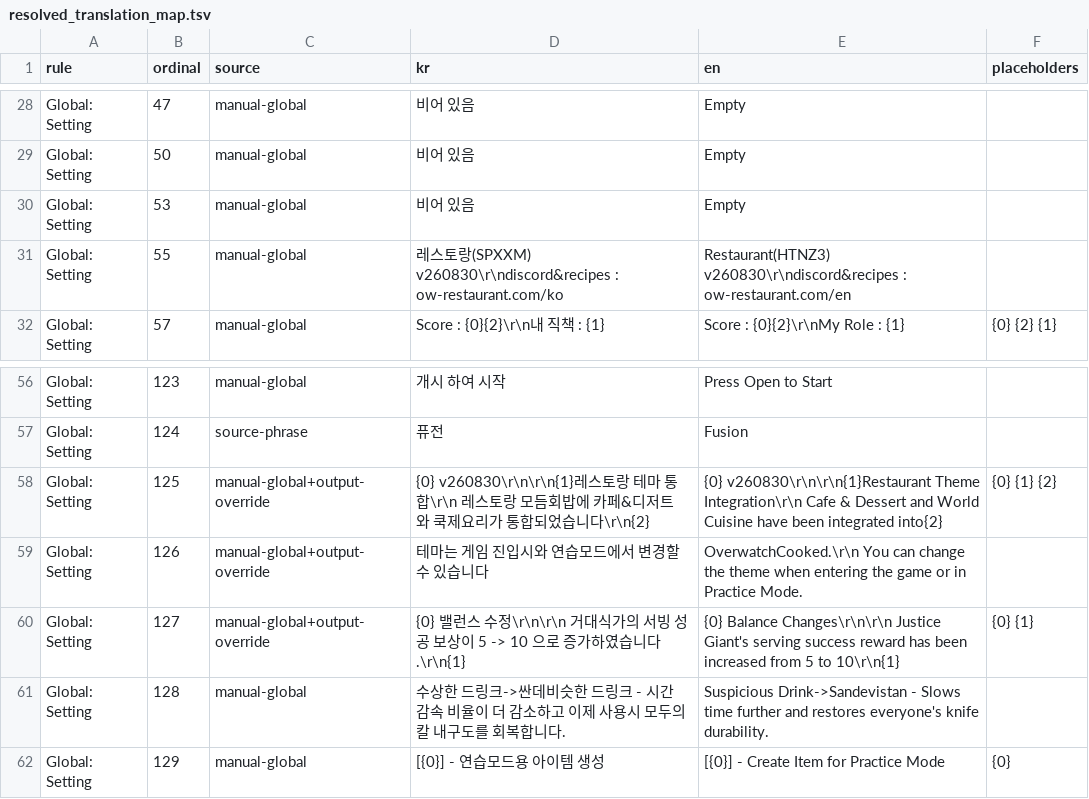
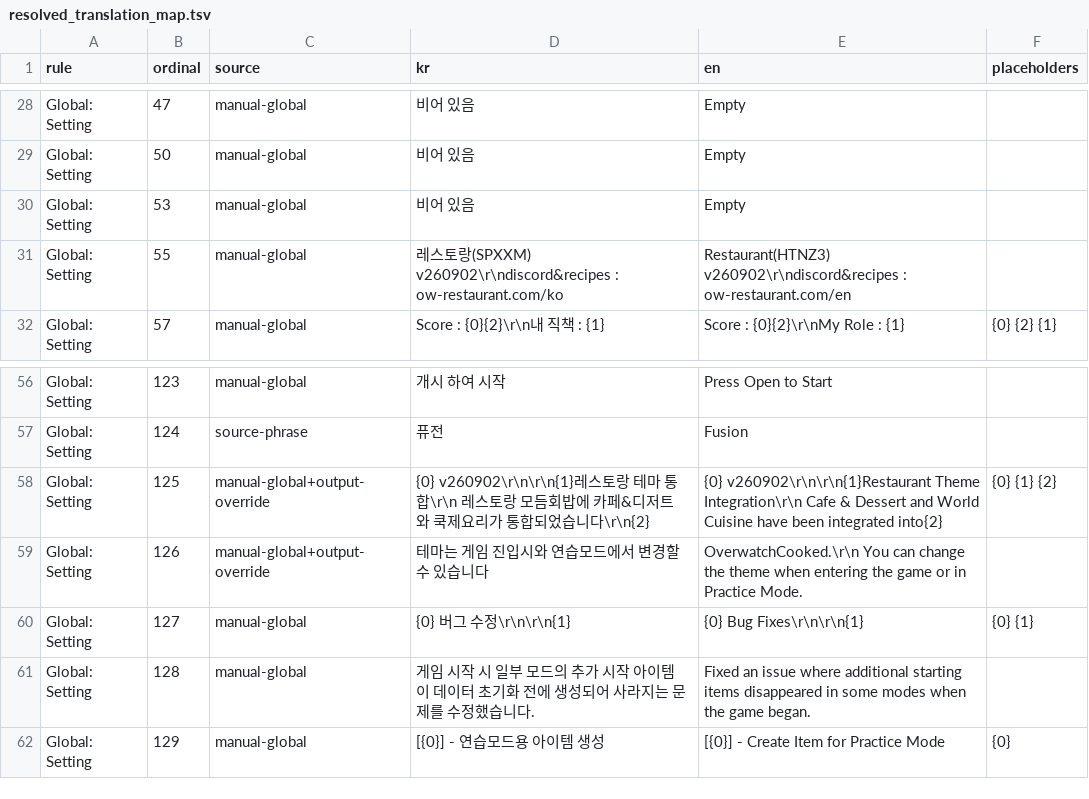
Before and after one commit to DoubleJONY/ow_restaurant, a TSV file: build/en_deluxe/resolved_translation_map.tsv, drawn as a sheet; only a part is shown, gaps mark what is left out.

```diff
--- a/build/en_deluxe/resolved_translation_map.tsv
+++ b/build/en_deluxe/resolved_translation_map.tsv
@@ -30,3 +30,3 @@ Global: Setting	50	manual-global	비어 있음	Empty
 Global: Setting	53	manual-global	비어 있음	Empty
-Global: Setting	55	manual-global	레스토랑(SPXXM) v260830\r\ndiscord&recipes : ow-restaurant.com/ko	Restaurant(HTNZ3) v260830\r\ndiscord&recipes : ow-restaurant.com/en
+Global: Setting	55	manual-global	레스토랑(SPXXM) v260902\r\ndiscord&recipes : ow-restaurant.com/ko	Restaurant(HTNZ3) v260902\r\ndiscord&recipes : ow-restaurant.com/en
 Global: Setting	57	manual-global	Score : {0}{2}\r\n내 직책 : {1}	Score : {0}{2}\r\nMy Role : {1}	{0} {2} {1}
@@ -57,6 +57,6 @@ Global: Setting	123	manual-global	개시 하여 시작	Press Open to Start
 Global: Setting	124	source-phrase	퓨전	Fusion
-Global: Setting	125	manual-global+output-override	{0} v260830\r\n\r\n{1}레스토랑 테마 통합\r\n  레스토랑 모듬회밥에 카페&디저트 와 쿡제요리가 통합되었습니다\r\n{2}	{0} v260830\r\n\r\n{1}Restaurant Theme Integration\r\n  Cafe & Dessert and World Cuisine have been integrated into{2}	{0} {1} {2}
+Global: Setting	125	manual-global+output-override	{0} v260902\r\n\r\n{1}레스토랑 테마 통합\r\n  레스토랑 모듬회밥에 카페&디저트 와 쿡제요리가 통합되었습니다\r\n{2}	{0} v260902\r\n\r\n{1}Restaurant Theme Integration\r\n  Cafe & Dessert and World Cuisine have been integrated into{2}	{0} {1} {2}
 Global: Setting	126	manual-global+output-override	  테마는 게임 진입시와 연습모드에서 변경할 수 있습니다	 OverwatchCooked.\r\n  You can change the theme when entering the game or in Practice Mode.
-Global: Setting	127	manual-global+output-override	{0} 밸런스 수정\r\n\r\n  거대식가의 서빙 성공 보상이 5 -> 10 으로 증가하였습니다.\r\n{1}	{0} Balance Changes\r\n\r\n  Justice Giant's serving success reward has been increased from 5 to 10\r\n{1}	{0} {1}
-Global: Setting	128	manual-global	  수상한 드링크->싼데비슷한 드링크 - 시간 감속 비율이 더 감소하고 이제 사용시 모두의 칼 내구도를 회복합니다.	  Suspicious Drink->Sandevistan - Slows time further and restores everyone's knife durability.
+Global: Setting	127	manual-global	{0} 버그 수정\r\n\r\n{1}	{0} Bug Fixes\r\n\r\n{1}	{0} {1}
+Global: Setting	128	manual-global	  게임 시작 시 일부 모드의 추가 시작 아이템이 데이터 초기화 전에 생성되어 사라지는 문제를 수정했습니다.	  Fixed an issue where additional starting items disappeared in some modes when the game began.
 Global: Setting	129	manual-global	[{0}] - 연습모드용 아이템 생성	[{0}] - Create Item for Practice Mode	{0}
```
Also changed, not shown: build/en_deluxe/translation_inventory.tsv, build/jp_deluxe/resolved_translation_map.tsv, 15 other files.
